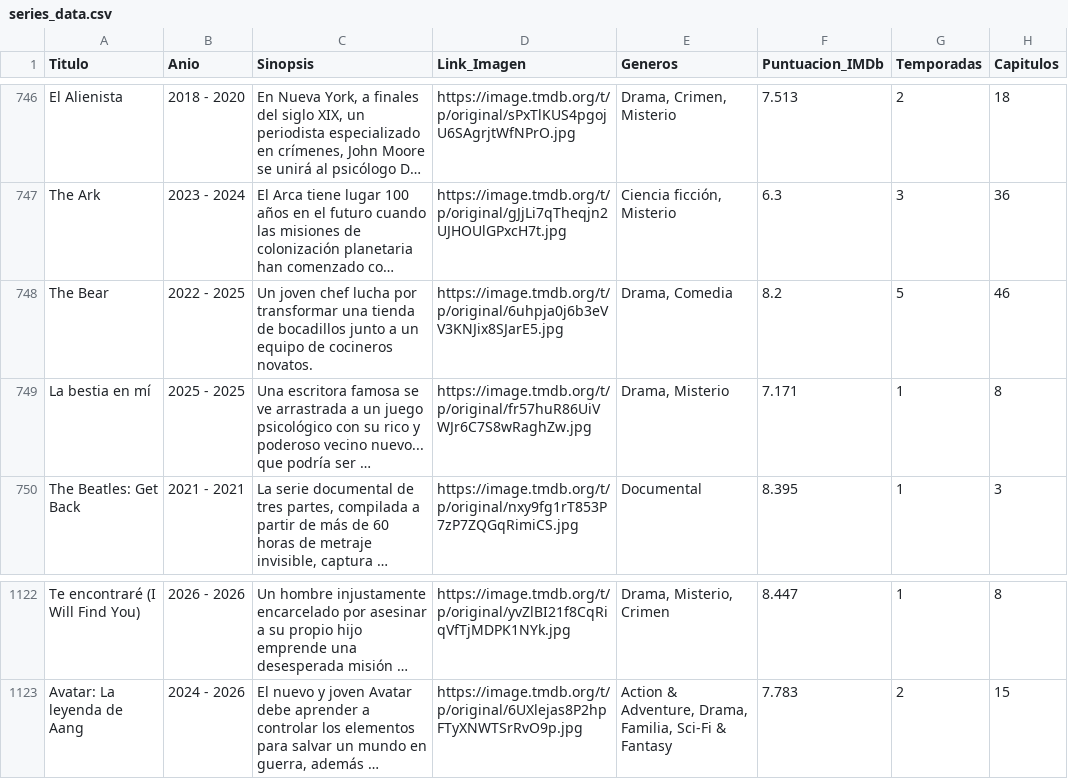
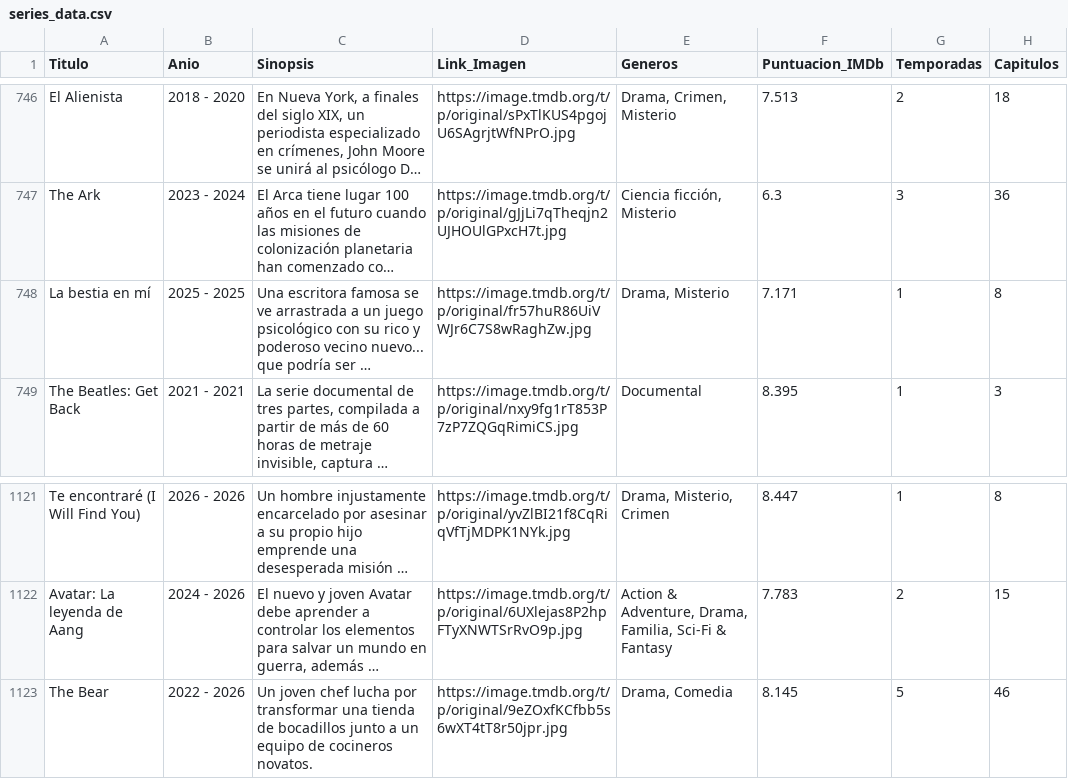
Before and after one commit to RazorXRD/Catalogo-Cloud-Rider, a CSV file: series_data.csv, drawn as a sheet; only a part is shown, gaps mark what is left out; long unchanged cells end in …; removed rows and columns are numbered as before the commit, all else as after; the diff names each change by its address in the sheet, - before the commit and + after, or states it on an @@ line.

Commit message:
Add files via upload

```diff
--- a/series_data.csv
+++ b/series_data.csv
-row 748: The Bear | 2022 - 2025 | Un joven chef lucha por transformar una tienda de bocadillos junto a un equipo de cocineros novatos. | https://image.tmdb.org/t/p/original/6uhpja0j6b3eVV3KNJix8SJarE5.jpg | Drama, Comedia | 8.2 | 5 | 46
+row 1123: The Bear | 2022 - 2026 | Un joven chef lucha por transformar una tienda de bocadillos junto a un equipo de cocineros novatos. | https://image.tmdb.org/t/p/original/9eZOxfKCfbb5s6wXT4tT8r50jpr.jpg | Drama, Comedia | 8.145 | 5 | 46
```
